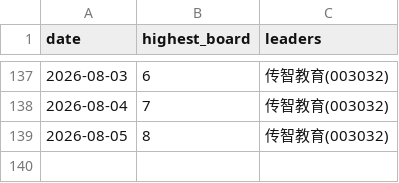
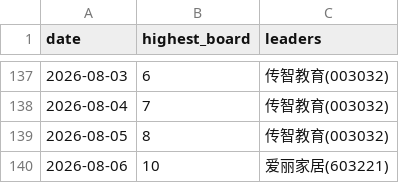
Before and after one commit to dabinDev/AiStock, a CSV file: data/highest_limit_up_board.csv, drawn as a sheet; only a part is shown, gaps mark what is left out; the diff names each change by its address in the sheet, - before the commit and + after, or states it on an @@ line.

```diff
--- a/data/highest_limit_up_board.csv
+++ b/data/highest_limit_up_board.csv
+row 140: 2026-08-06 | 10 | 爱丽家居(603221)
```
Also changed, not shown: 5 other files.
